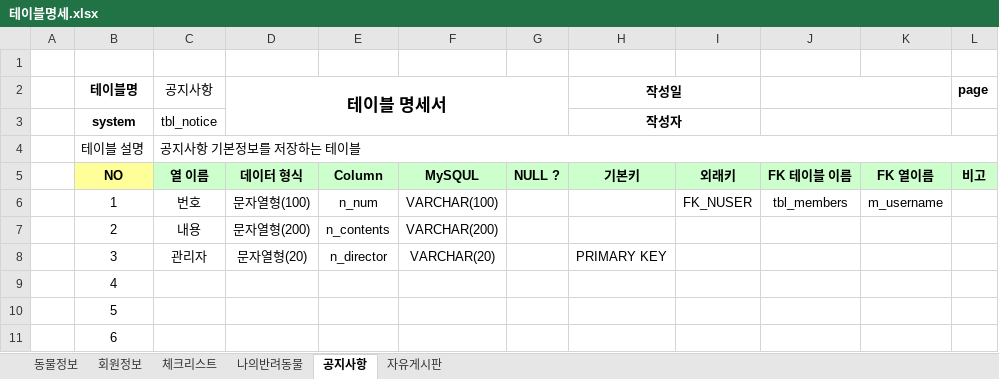
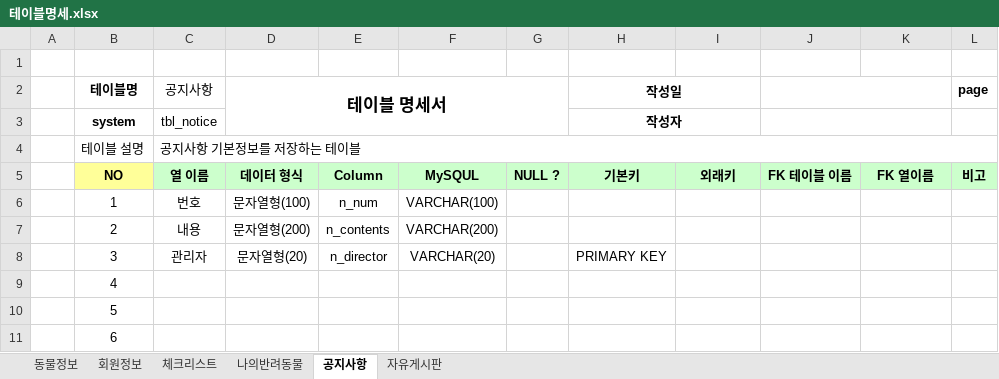
Before and after one commit to Yeonsu1027/router_animal, an Excel workbook: animal_dbms/테이블명세.xlsx, sheet 공지사항, drawn as a sheet; only a part is shown; values as stored, in another font and other column widths than the file's, no borders; the diff names each change by its address in the sheet, - before the commit and + after, or states it on an @@ line.

```diff
--- a/animal_dbms/테이블명세.xlsx (sheet 공지사항)
+++ b/animal_dbms/테이블명세.xlsx (sheet 공지사항)
-I6: FK_NUSER
+I6: (empty)
-J6: tbl_members
+J6: (empty)
-K6: m_username
+K6: (empty)
```
Also changed, not shown: 30 other files.
